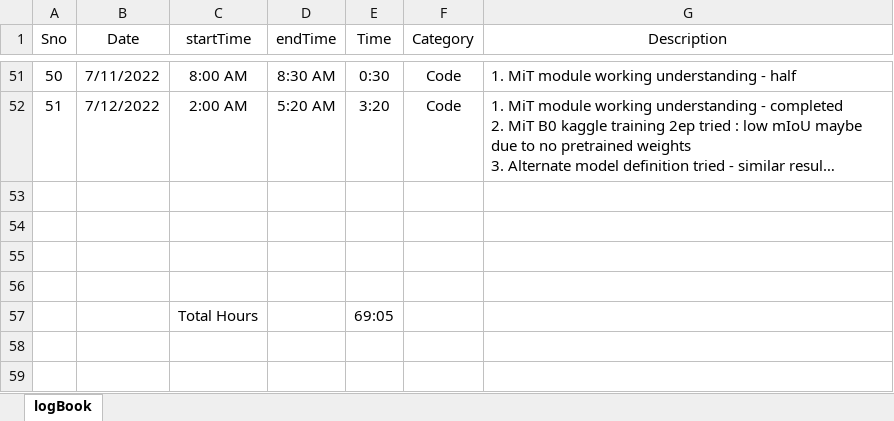
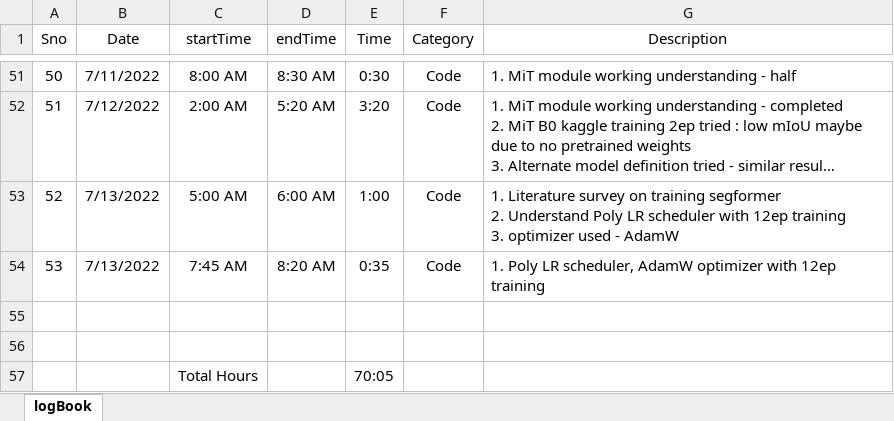
Before and after one commit to suryajayaraman/Semantic-Segmentation-using-Deep-Learning, an Excel workbook: logBook.xlsx, sheet logBook, drawn as a sheet; only a part is shown, gaps mark what is left out; long unchanged cells end in …; values as stored, in another font and other column widths than the file's, no borders; removed rows and columns are numbered as before the commit, all else as after; ↵ is a line break in a cell; the diff names each change by its address in the sheet, - before the commit and + after, or states it on an @@ line.

Commit message:
updated entries till 13th july morning

```diff
--- a/logBook.xlsx (sheet logBook)
+++ b/logBook.xlsx (sheet logBook)
+row 53: 52 | 7/13/2022 | 5:00 AM | 6:00 AM | 1:00 | Code | 1. Literature survey on training segformer ↵ 2. Understand Poly LR scheduler with 12ep training ↵ 3. optimizer used - AdamW
+row 54: 53 | 7/13/2022 | 7:45 AM | 8:20 AM | 0:35 | Code | 1. Poly LR scheduler, AdamW optimizer with 12ep training
-row 55: (empty)
-row 56: (empty)
-E57 (Time): 69:05
+E57 (Time): 70:05
```
